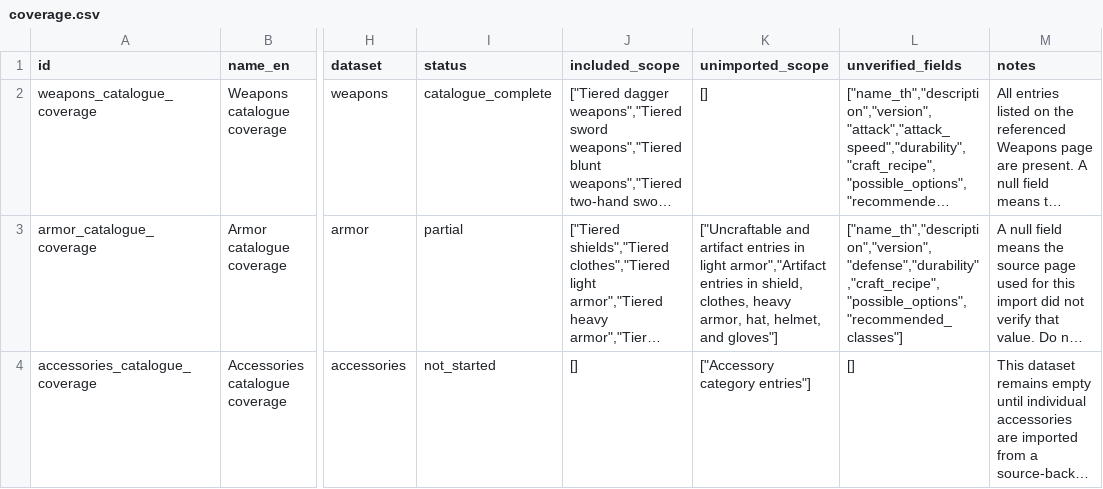
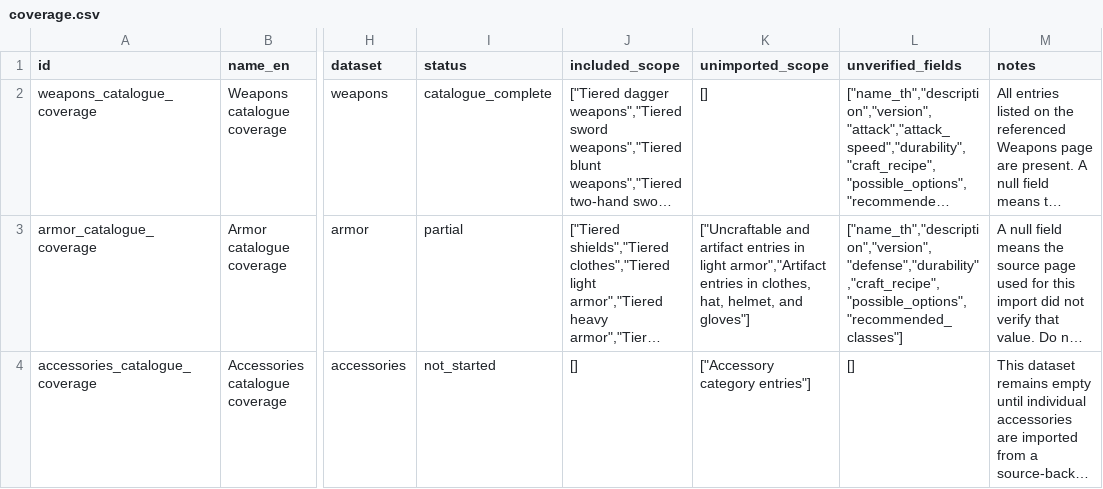
Before and after one commit to hamj2539/the-wild-darkness-db, a CSV file: exports/csv/coverage.csv, drawn as a sheet; only a part is shown, gaps mark what is left out; long unchanged cells end in …; the diff names each change by its address in the sheet, - before the commit and + after, or states it on an @@ line.

```diff
--- a/exports/csv/coverage.csv
+++ b/exports/csv/coverage.csv
-K3 (unimported_scope): …entries in shield, clothes, heavy armor, hat, helmet,…
+K3 (unimported_scope): …entries in clothes, hat, helmet,…
```
Also changed, not shown: exports/csv/armor.csv, 3 other files.
